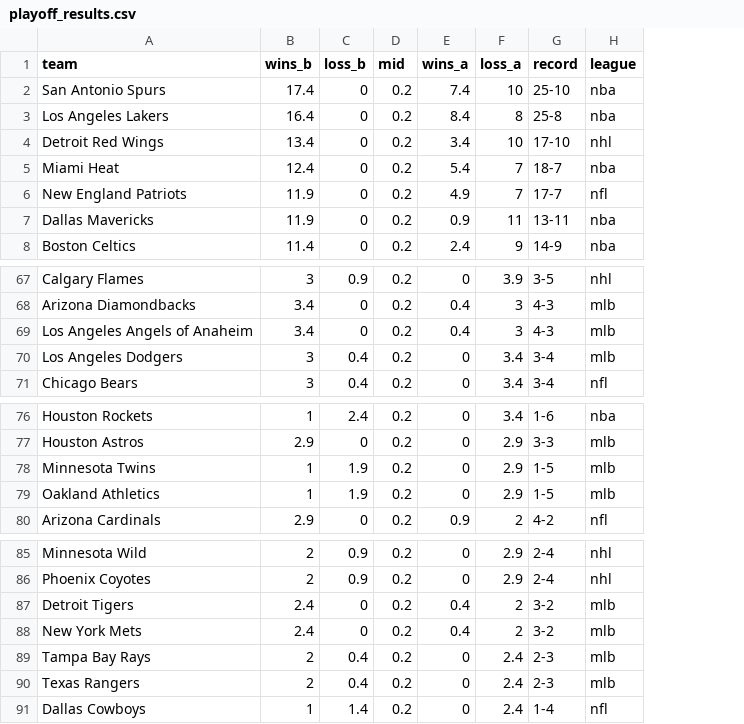
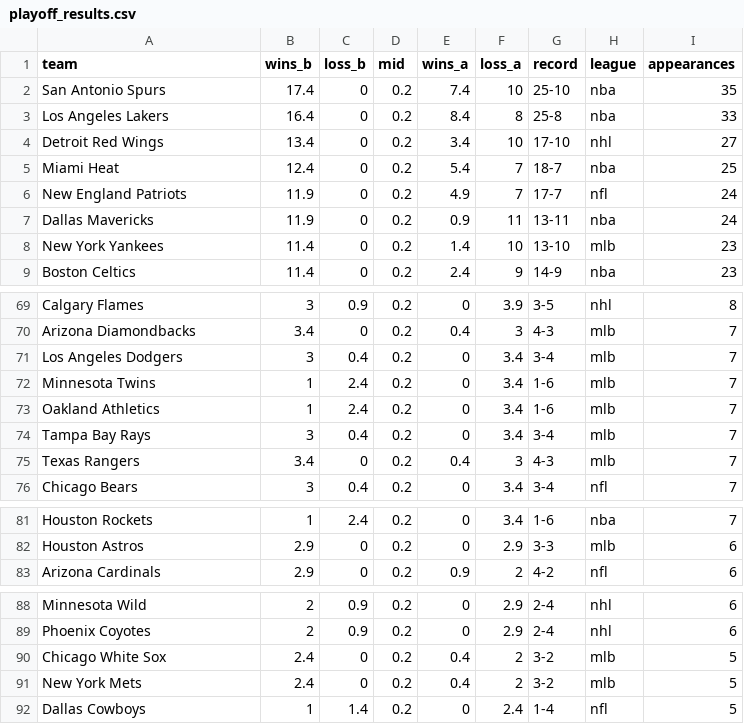
Before and after one commit to mode/blog, a CSV file: 2013-10-09 Playoff Records/playoff_results.csv, drawn as a sheet; only a part is shown, gaps mark what is left out; removed rows and columns are numbered as before the commit, all else as after; the diff covers the shown part only; the diff names each change by its address in the sheet, - before the commit and + after, or states it on an @@ line.

Commit message:
updated with todays results

```diff
--- a/2013-10-09 Playoff Records/playoff_results.csv
+++ b/2013-10-09 Playoff Records/playoff_results.csv
+column I (appearances), rows 2-7: 35 | 33 | 27 | 25 | 24 | 24; row 9: 23; rows 69-71: 8 | 7 | 7; row 76: 7; rows 81-83: 7 | 6 | 6; rows 88-92: 6 | 6 | 5 | 5 | 5
+row 8: New York Yankees | 11.4 | 0 | 0.2 | 1.4 | 10 | 13-10 | mlb | 23
-row 69: Los Angeles Angels of Anaheim | 3.4 | 0 | 0.2 | 0.4 | 3 | 4-3 | mlb
+row 72: Minnesota Twins | 1 | 2.4 | 0.2 | 0 | 3.4 | 1-6 | mlb | 7
+row 73: Oakland Athletics | 1 | 2.4 | 0.2 | 0 | 3.4 | 1-6 | mlb | 7
+row 74: Tampa Bay Rays | 3 | 0.4 | 0.2 | 0 | 3.4 | 3-4 | mlb | 7
+row 75: Texas Rangers | 3.4 | 0 | 0.2 | 0.4 | 3 | 4-3 | mlb | 7
-row 78: Minnesota Twins | 1 | 1.9 | 0.2 | 0 | 2.9 | 1-5 | mlb
-row 79: Oakland Athletics | 1 | 1.9 | 0.2 | 0 | 2.9 | 1-5 | mlb
-A90 (team): Detroit Tigers
+A90 (team): Chicago White Sox
-row 89: Tampa Bay Rays | 2 | 0.4 | 0.2 | 0 | 2.4 | 2-3 | mlb
-row 90: Texas Rangers | 2 | 0.4 | 0.2 | 0 | 2.4 | 2-3 | mlb
```
Also changed, not shown: 3 added rows, 3 removed rows and 20 edited cells elsewhere in this file, 3 other files.
